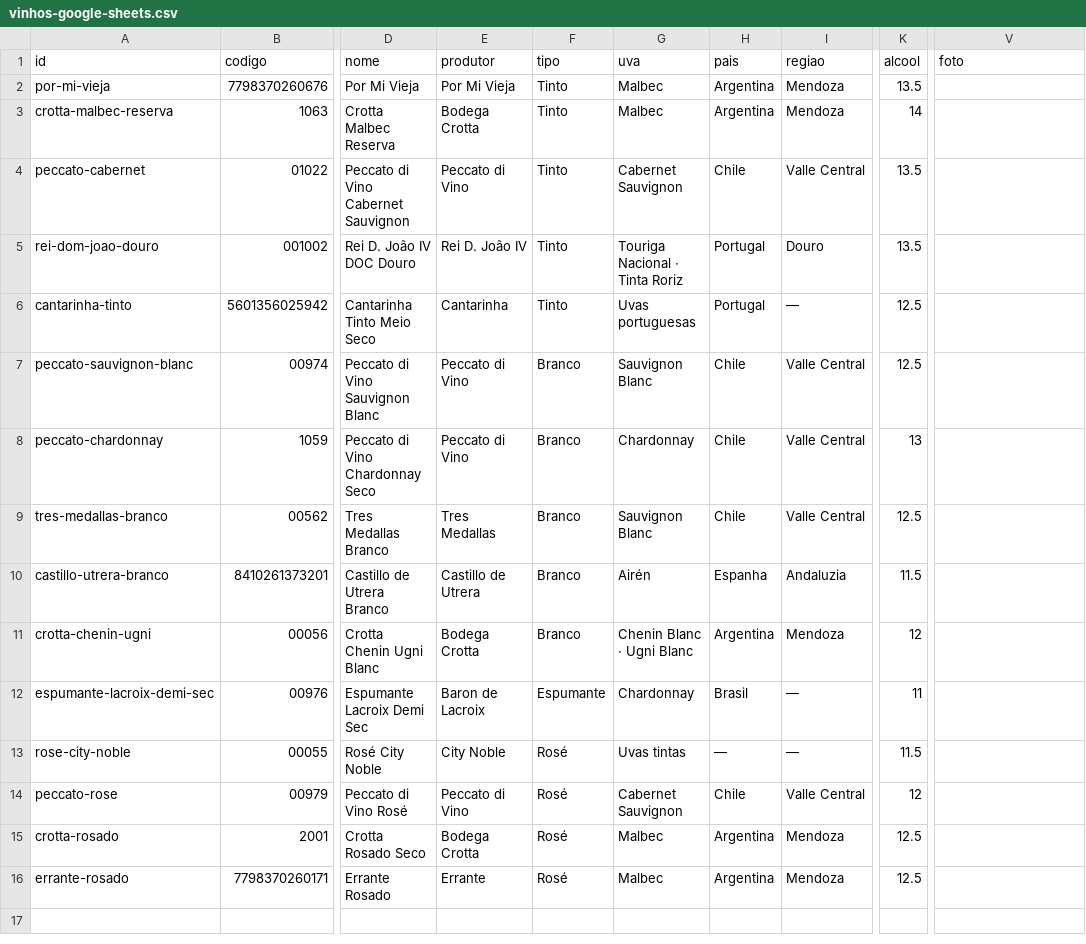
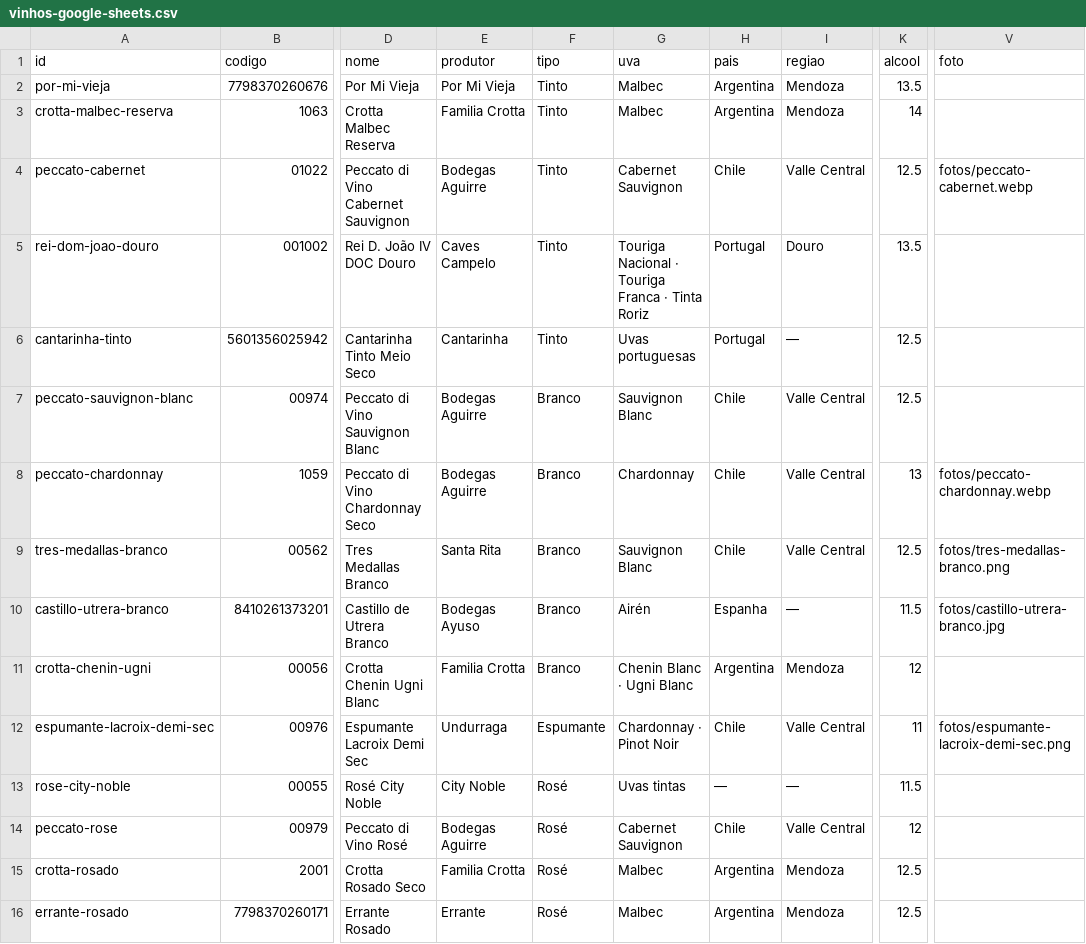
Before and after one commit to thiagosampaio112/vinho24h, a CSV file: vinhos-google-sheets.csv, drawn as a sheet; only a part is shown, gaps mark what is left out; the diff names each change by its address in the sheet, - before the commit and + after, or states it on an @@ line.

Commit message:
Adiciona 5 fotos reais de garrafas e corrige produtores/uvas/regioes via pesquisa web

```diff
--- a/vinhos-google-sheets.csv
+++ b/vinhos-google-sheets.csv
-E3 (produtor): Bodega Crotta
+E3 (produtor): Familia Crotta
-E4 (produtor): Peccato di Vino
+E4 (produtor): Bodegas Aguirre
-K4 (alcool): 13.5
+K4 (alcool): 12.5
-V4 (foto): (empty)
+V4 (foto): fotos/peccato-cabernet.webp
-E5 (produtor): Rei D. João IV
+E5 (produtor): Caves Campelo
-G5 (uva): Touriga Nacional · Tinta Roriz
+G5 (uva): Touriga Nacional · Touriga Franca · Tinta Roriz
-E7:E8 (produtor): Peccato di Vino
+E7:E8 (produtor): Bodegas Aguirre
-V8 (foto): (empty)
+V8 (foto): fotos/peccato-chardonnay.webp
-E9 (produtor): Tres Medallas
+E9 (produtor): Santa Rita
-V9 (foto): (empty)
+V9 (foto): fotos/tres-medallas-branco.png
-E10 (produtor): Castillo de Utrera
+E10 (produtor): Bodegas Ayuso
-I10 (regiao): Andaluzia
+I10 (regiao): —
-V10 (foto): (empty)
+V10 (foto): fotos/castillo-utrera-branco.jpg
-E11 (produtor): Bodega Crotta
+E11 (produtor): Familia Crotta
-E12 (produtor): Baron de Lacroix
+E12 (produtor): Undurraga
-G12 (uva): Chardonnay
+G12 (uva): Chardonnay · Pinot Noir
-H12 (pais): Brasil
+H12 (pais): Chile
-I12 (regiao): —
+I12 (regiao): Valle Central
-V12 (foto): (empty)
+V12 (foto): fotos/espumante-lacroix-demi-sec.png
-E14 (produtor): Peccato di Vino
+E14 (produtor): Bodegas Aguirre
-E15 (produtor): Bodega Crotta
+E15 (produtor): Familia Crotta
```
Also changed, not shown: 8 other files.
